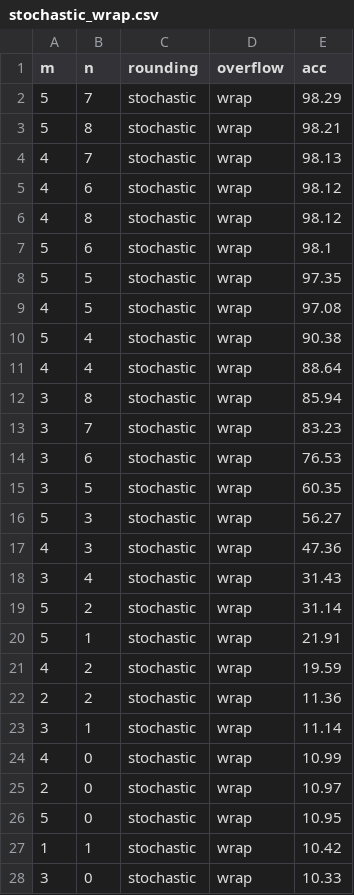
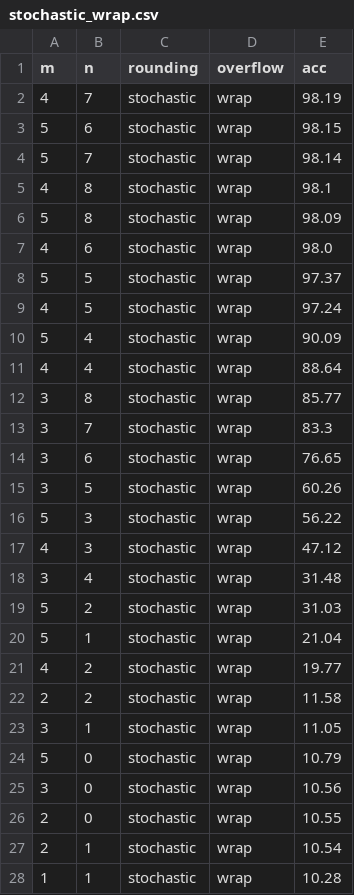
Before and after one commit to PraktikantMarcus/STBP-for-training-SpikingNN, a CSV file: results/event_nW_mem_quant/784_200_10/stochastic_wrap.csv, drawn as a sheet; only a part is shown; the diff covers the shown part only.

Commit message:
results no weight quant, but event driven mem quant

```diff
--- a/results/event_nW_mem_quant/784_200_10/stochastic_wrap.csv
+++ b/results/event_nW_mem_quant/784_200_10/stochastic_wrap.csv
@@ -1,28 +1,28 @@
 m,n,rounding,overflow,acc
-5,7,stochastic,wrap,98.29
-5,8,stochastic,wrap,98.21
-4,7,stochastic,wrap,98.13
-4,6,stochastic,wrap,98.12
-4,8,stochastic,wrap,98.12
-5,6,stochastic,wrap,98.1
-5,5,stochastic,wrap,97.35
-4,5,stochastic,wrap,97.08
-5,4,stochastic,wrap,90.38
+4,7,stochastic,wrap,98.19
+5,6,stochastic,wrap,98.15
+5,7,stochastic,wrap,98.14
+4,8,stochastic,wrap,98.1
+5,8,stochastic,wrap,98.09
+4,6,stochastic,wrap,98.0
+5,5,stochastic,wrap,97.37
+4,5,stochastic,wrap,97.24
+5,4,stochastic,wrap,90.09
 4,4,stochastic,wrap,88.64
-3,8,stochastic,wrap,85.94
-3,7,stochastic,wrap,83.23
-3,6,stochastic,wrap,76.53
-3,5,stochastic,wrap,60.35
-5,3,stochastic,wrap,56.27
-4,3,stochastic,wrap,47.36
-3,4,stochastic,wrap,31.43
-5,2,stochastic,wrap,31.14
-5,1,stochastic,wrap,21.91
-4,2,stochastic,wrap,19.59
-2,2,stochastic,wrap,11.36
-3,1,stochastic,wrap,11.14
-4,0,stochastic,wrap,10.99
-2,0,stochastic,wrap,10.97
-5,0,stochastic,wrap,10.95
-1,1,stochastic,wrap,10.42
-3,0,stochastic,wrap,10.33
+3,8,stochastic,wrap,85.77
+3,7,stochastic,wrap,83.3
+3,6,stochastic,wrap,76.65
+3,5,stochastic,wrap,60.26
+5,3,stochastic,wrap,56.22
+4,3,stochastic,wrap,47.12
+3,4,stochastic,wrap,31.48
+5,2,stochastic,wrap,31.03
+5,1,stochastic,wrap,21.04
+4,2,stochastic,wrap,19.77
+2,2,stochastic,wrap,11.58
+3,1,stochastic,wrap,11.05
+5,0,stochastic,wrap,10.79
+3,0,stochastic,wrap,10.56
+2,0,stochastic,wrap,10.55
+2,1,stochastic,wrap,10.54
+1,1,stochastic,wrap,10.28
```
Also changed, not shown: 5 added rows, 5 removed rows and 26 edited cells elsewhere in this file, results/event_nW_mem_quant/784_200_10/ceil_wrap.csv, results/event_nW_mem_quant/784_200_10/floor_saturate.csv, 54 other files.
